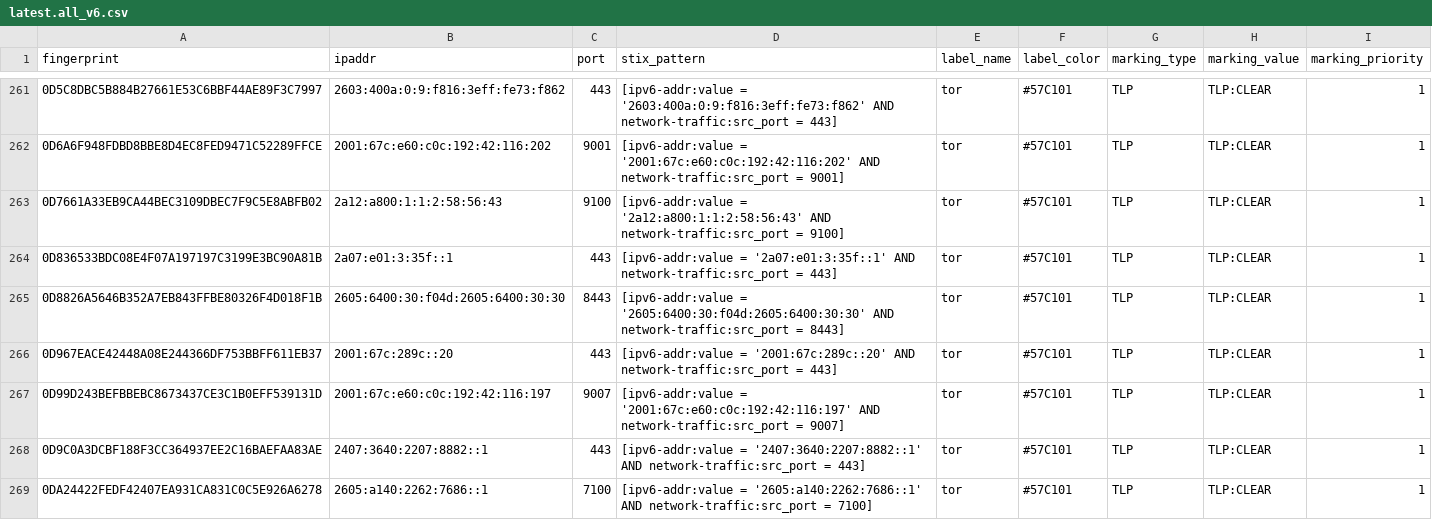
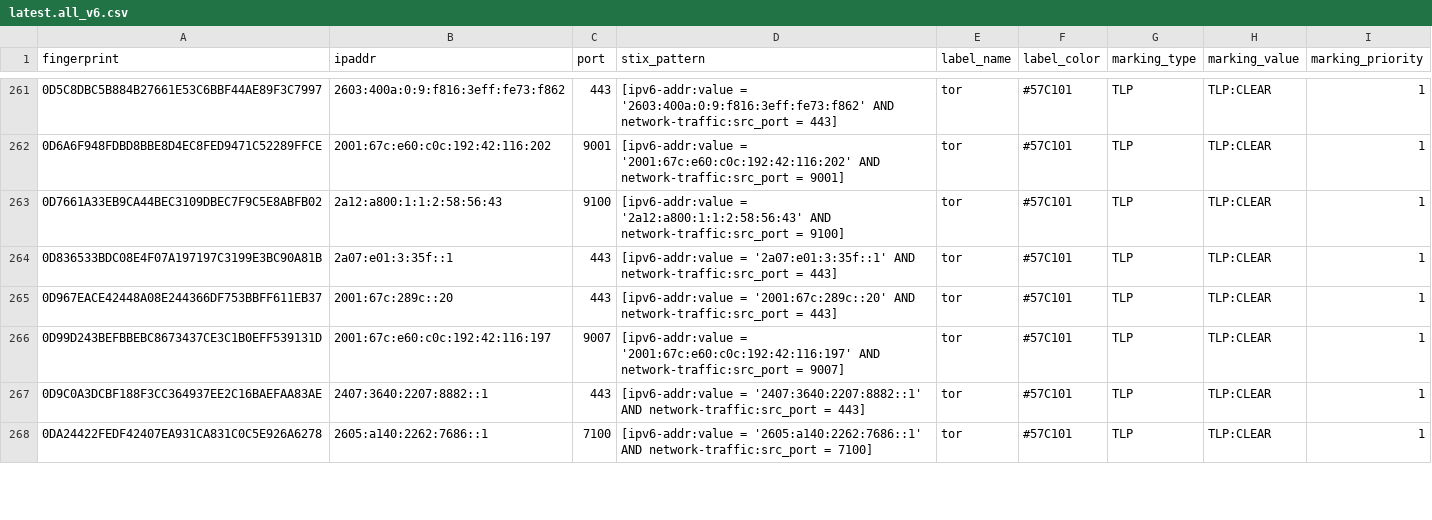
Before and after one commit to DreadFog/tor_csv_feed_opencti, a CSV file: latest.all_v6.csv, drawn as a sheet; only a part is shown, gaps mark what is left out; the diff covers the shown part only.

```diff
--- a/latest.all_v6.csv
+++ b/latest.all_v6.csv
@@ -264,3 +264,2 @@ fingerprint,ipaddr,port,stix_pattern,label_name,label_color,marking_type,marking
 0D836533BDC08E4F07A197197C3199E3BC90A81B,2a07:e01:3:35f::1,443,[ipv6-addr:value = '2a07:e01:3:35f::1' AND network-traffic:src_port = 443],tor,#57C101,TLP,TLP:CLEAR,1
-0D8826A5646B352A7EB843FFBE80326F4D018F1B,2605:6400:30:f04d:2605:6400:30:30,8443,[ipv6-addr:value = '2605:6400:30:f04d:2605:6400:30:30' AND network-traffic:src_port = 8443],tor,#57C101,TLP,TLP:CLEAR,1
 0D967EACE42448A08E244366DF753BBFF611EB37,2001:67c:289c::20,443,[ipv6-addr:value = '2001:67c:289c::20' AND network-traffic:src_port = 443],tor,#57C101,TLP,TLP:CLEAR,1
```
Also changed, not shown: 7 added rows, 10 removed rows and 2 edited cells elsewhere in this file, latest.exits_v4.csv, latest.exits_v6.csv, 3 other files.
